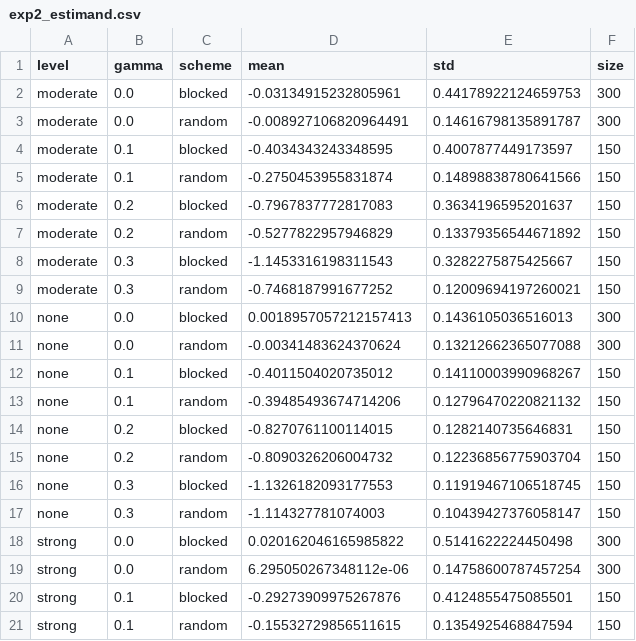
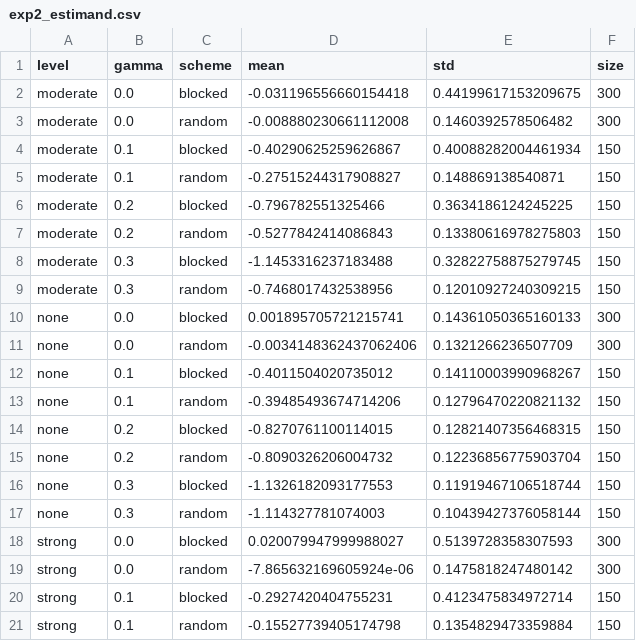
Before and after one commit to 2zalab/Statistics-for-Data-Science-and-AI, a CSV file: results/exp2_estimand.csv, drawn as a sheet; only a part is shown; the diff covers the shown part only.

```diff
--- a/results/exp2_estimand.csv
+++ b/results/exp2_estimand.csv
@@ -1,21 +1,21 @@
 level,gamma,scheme,mean,std,size
-moderate,0.0,blocked,-0.03134915232805961,0.44178922124659753,300
-moderate,0.0,random,-0.008927106820964491,0.14616798135891787,300
-moderate,0.1,blocked,-0.4034343243348595,0.4007877449173597,150
-moderate,0.1,random,-0.2750453955831874,0.14898838780641566,150
-moderate,0.2,blocked,-0.7967837772817083,0.3634196595201637,150
-moderate,0.2,random,-0.5277822957946829,0.13379356544671892,150
-moderate,0.3,blocked,-1.1453316198311543,0.3282275875425667,150
-moderate,0.3,random,-0.7468187991677252,0.12009694197260021,150
-none,0.0,blocked,0.0018957057212157413,0.1436105036516013,300
-none,0.0,random,-0.00341483624370624,0.13212662365077088,300
+moderate,0.0,blocked,-0.031196556660154418,0.44199617153209675,300
+moderate,0.0,random,-0.008880230661112008,0.1460392578506482,300
+moderate,0.1,blocked,-0.40290625259626867,0.40088282004461934,150
+moderate,0.1,random,-0.27515244317908827,0.148869138540871,150
+moderate,0.2,blocked,-0.796782551325466,0.3634186124245225,150
+moderate,0.2,random,-0.5277842414086843,0.13380616978275803,150
+moderate,0.3,blocked,-1.1453316237183488,0.32822758875279745,150
+moderate,0.3,random,-0.7468017432538956,0.12010927240309215,150
+none,0.0,blocked,0.001895705721215741,0.14361050365160133,300
+none,0.0,random,-0.0034148362437062406,0.1321266236507709,300
 none,0.1,blocked,-0.4011504020735012,0.14110003990968267,150
 none,0.1,random,-0.39485493674714206,0.12796470220821132,150
-none,0.2,blocked,-0.8270761100114015,0.1282140735646831,150
+none,0.2,blocked,-0.8270761100114015,0.12821407356468315,150
 none,0.2,random,-0.8090326206004732,0.12236856775903704,150
-none,0.3,blocked,-1.1326182093177553,0.11919467106518745,150
-none,0.3,random,-1.114327781074003,0.10439427376058147,150
-strong,0.0,blocked,0.020162046165985822,0.5141622224450498,300
-strong,0.0,random,6.295050267348112e-06,0.14758600787457254,300
-strong,0.1,blocked,-0.29273909975267876,0.4124855475085501,150
-strong,0.1,random,-0.15532729856511615,0.1354925468847594,150
+none,0.3,blocked,-1.1326182093177553,0.11919467106518744,150
+none,0.3,random,-1.114327781074003,0.10439427376058144,150
+strong,0.0,blocked,0.020079947999988027,0.5139728358307593,300
+strong,0.0,random,-7.865632169605924e-06,0.1475818247480142,300
+strong,0.1,blocked,-0.2927420404755231,0.4123475834972714,150
+strong,0.1,random,-0.15527739405174798,0.1354829473359884,150
```
Also changed, not shown: 24 edited cells elsewhere in this file, results/exp3_nyc_weather_variogram.csv, 16 other files.
